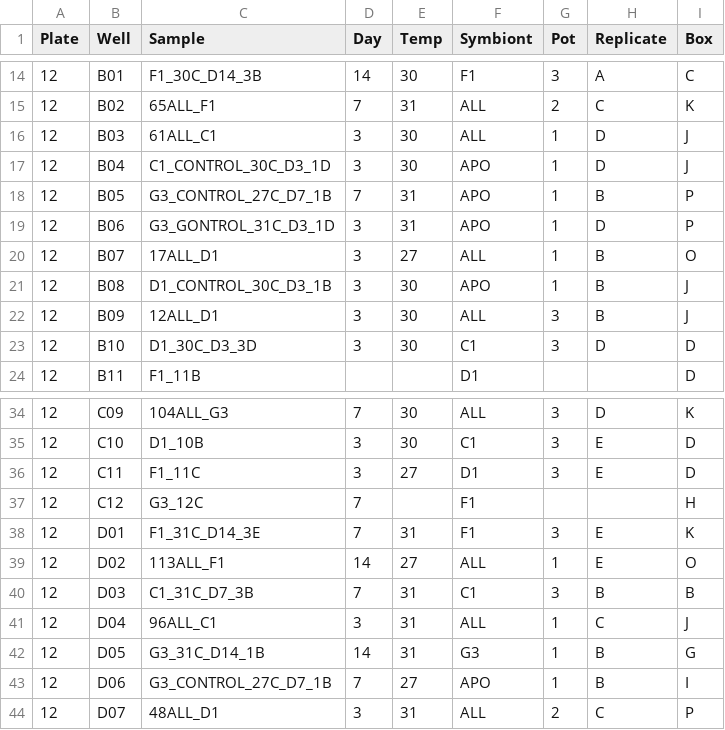
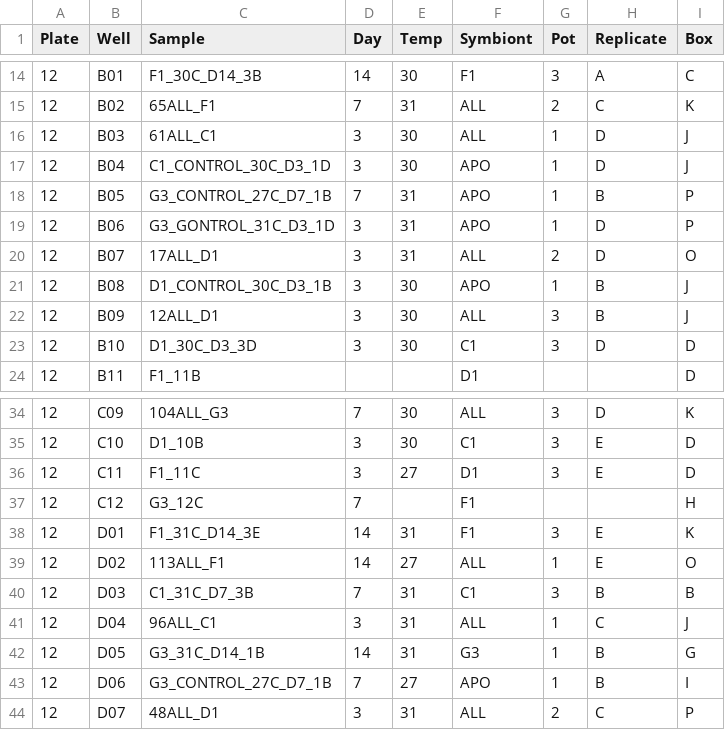
Before and after one commit to shaylematsuda/Symbiont_Choice, a CSV file: ddPCR_thresholdData/Plate12_meta.csv, drawn as a sheet; only a part is shown, gaps mark what is left out; the diff names each change by its address in the sheet, - before the commit and + after, or states it on an @@ line.

```diff
--- a/ddPCR_thresholdData/Plate12_meta.csv
+++ b/ddPCR_thresholdData/Plate12_meta.csv
-E20 (Temp): 27
+E20 (Temp): 31
-G20 (Pot): 1
+G20 (Pot): 2
-H20 (Replicate): B
+H20 (Replicate): D
-D38 (Day): 7
+D38 (Day): 14
```
Also changed, not shown: ddPCR_thresholdData/Plate14_meta.csv, ddPCR_thresholdData/Plate15_meta.csv, 2 other files.
